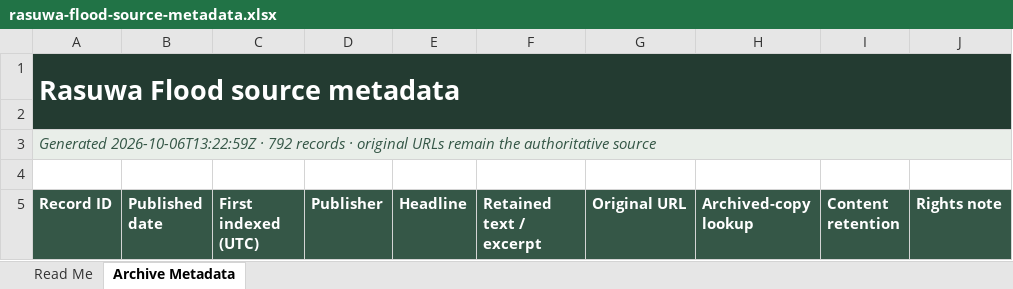
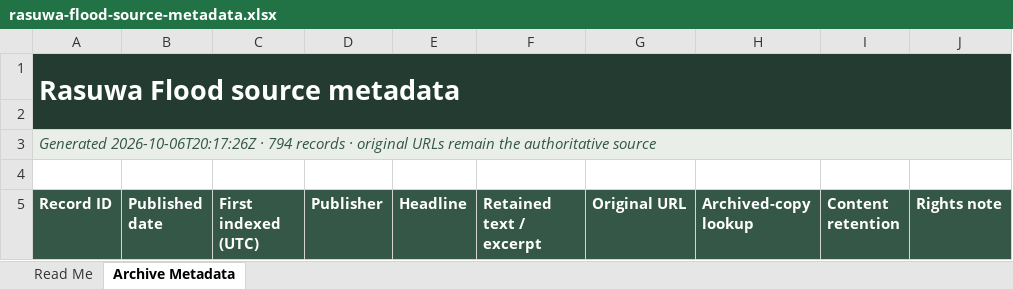
Before and after one commit to apilkc/rasuwaflood, an Excel workbook: downloads/rasuwa-flood-source-metadata.xlsx, sheet Archive Metadata, drawn as a sheet; only a part is shown; values as stored, in another font and other column widths than the file's, no borders; the diff covers the shown part only; the diff names each change by its address in the sheet, - before the commit and + after, or states it on an @@ line.

```diff
--- a/downloads/rasuwa-flood-source-metadata.xlsx (sheet Archive Metadata)
+++ b/downloads/rasuwa-flood-source-metadata.xlsx (sheet Archive Metadata)
-A3 (Record ID): Generated 2026-10-06T13:22:59Z · 792 records ·…
+A3 (Record ID): Generated 2026-10-06T20:17:26Z · 794 records ·…
```
Also changed, not shown: 3 added rows, 1 removed row, 5 moved rows and 9 edited cells elsewhere in this sheet, sheet Read Me, 3 other files.
